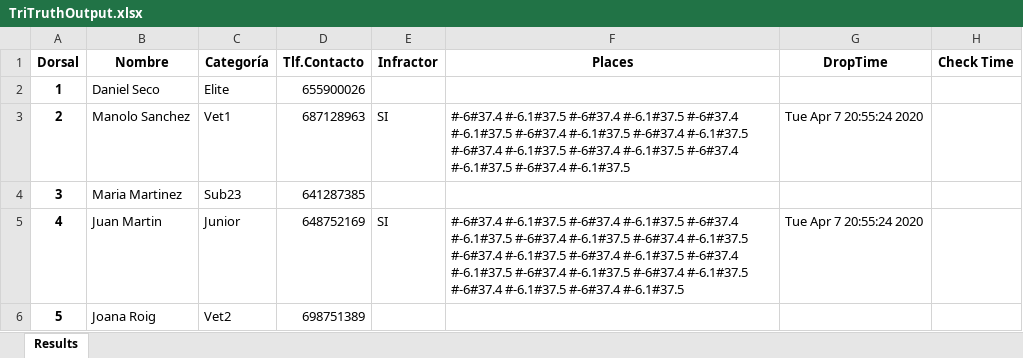
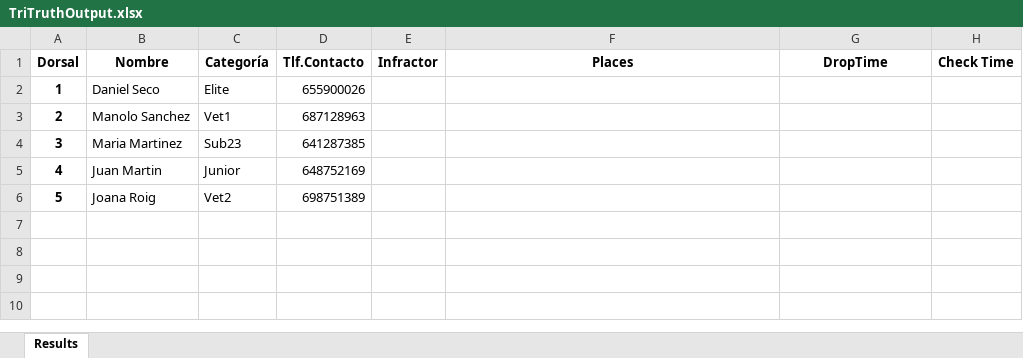
Before and after one commit to danieseco/TFG-TriTruth, an Excel workbook: src_W10/TriTruthOutput.xlsx, sheet Results, drawn as a sheet; values as stored, in another font and other column widths than the file's, no borders; the diff names each change by its address in the sheet, - before the commit and + after, or states it on an @@ line.

```diff
--- a/src_W10/TriTruthOutput.xlsx (sheet Results)
+++ b/src_W10/TriTruthOutput.xlsx (sheet Results)
-E3 (Infractor): SI
+E3 (Infractor): (empty)
-F3 (Places): #-6#37.4 #-6.1#37.5 #-6#37.4 #-6.1#37.5 #-6#37.4 #-6.1#37.5 #-6#37.4 #-6.1#37.5 #-6#37.4 #-6.1#37.5 #-6#37.4 #-6.1#37.5 #-6#37.4 #-6.1#37.5 #-6#37.4 #-6.1#37.5 #-6#37.4 #-6.1#37.5
+F3 (Places): (empty)
-G3 (DropTime): Tue Apr 7 20:55:24 2020
+G3 (DropTime): (empty)
-E5 (Infractor): SI
+E5 (Infractor): (empty)
-F5 (Places): #-6#37.4 #-6.1#37.5 #-6#37.4 #-6.1#37.5 #-6#37.4 #-6.1#37.5 #-6#37.4 #-6.1#37.5 #-6#37.4 #-6.1#37.5 #-6#37.4 #-6.1#37.5 #-6#37.4 #-6.1#37.5 #-6#37.4 #-6.1#37.5 #-6#37.4 #-6.1#37.5 #-6#37.4 #-6.1#37.5 #-6#37.4 #-6.1#37.5 #-6#37.4 #-6.1#37.5
+F5 (Places): (empty)
-G5 (DropTime): Tue Apr 7 20:55:24 2020
+G5 (DropTime): (empty)
```
Also changed, not shown: 4 other files.
